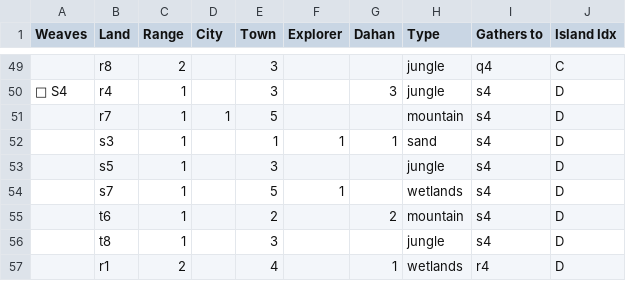
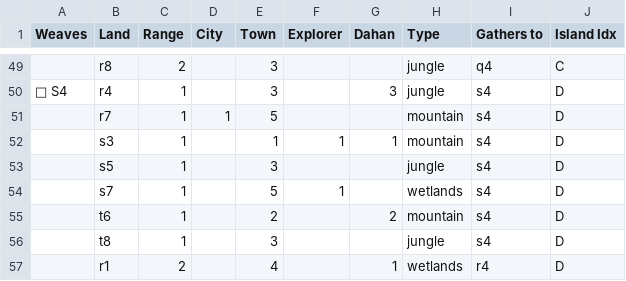
Before and after one commit to talshorer/spirit-island-144p-lair, a CSV file: 144Turn4WeaveShenans.csv, drawn as a sheet; only a part is shown, gaps mark what is left out.

Commit message:
144Turn4WeaveShenans.csv: cookie S3 is actually mountain, not sands
Signed-off-by: Tal Shorer <tal.shorer@gmail.com>

```diff
--- a/144Turn4WeaveShenans.csv
+++ b/144Turn4WeaveShenans.csv
@@ -51,3 +51,3 @@
 ,"r7",1,1,5,,,"mountain","s4","D"
-,"s3",1,,1,1,1,"sand","s4","D"
+,"s3",1,,1,1,1,"mountain","s4","D"
 ,"s5",1,,3,,,"jungle","s4","D"
```
